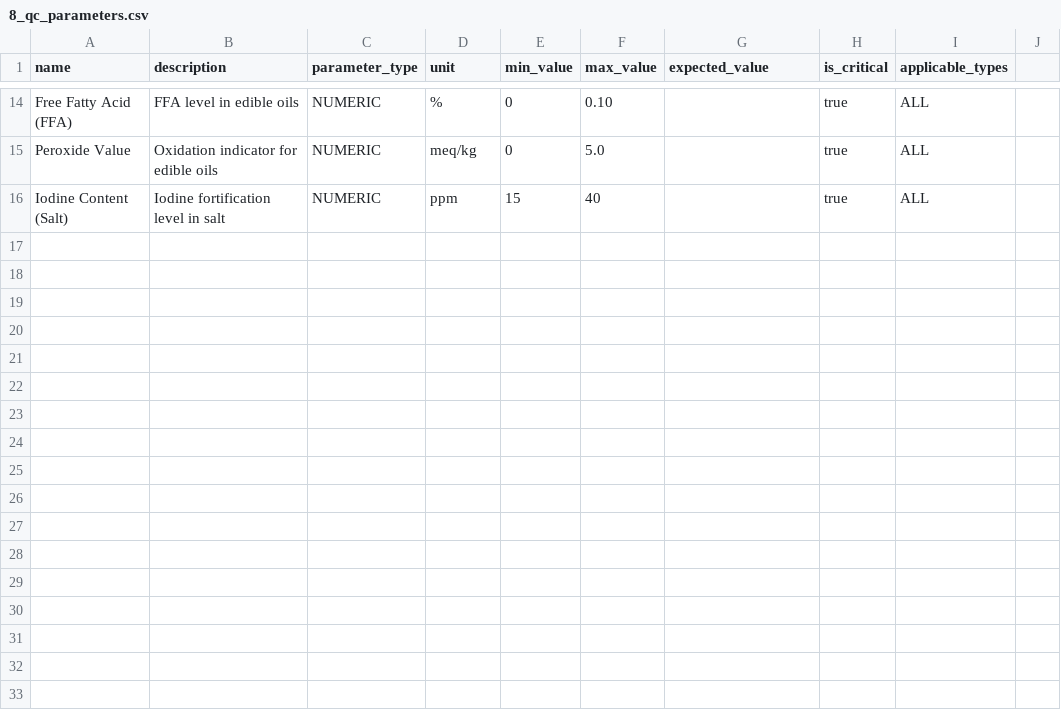
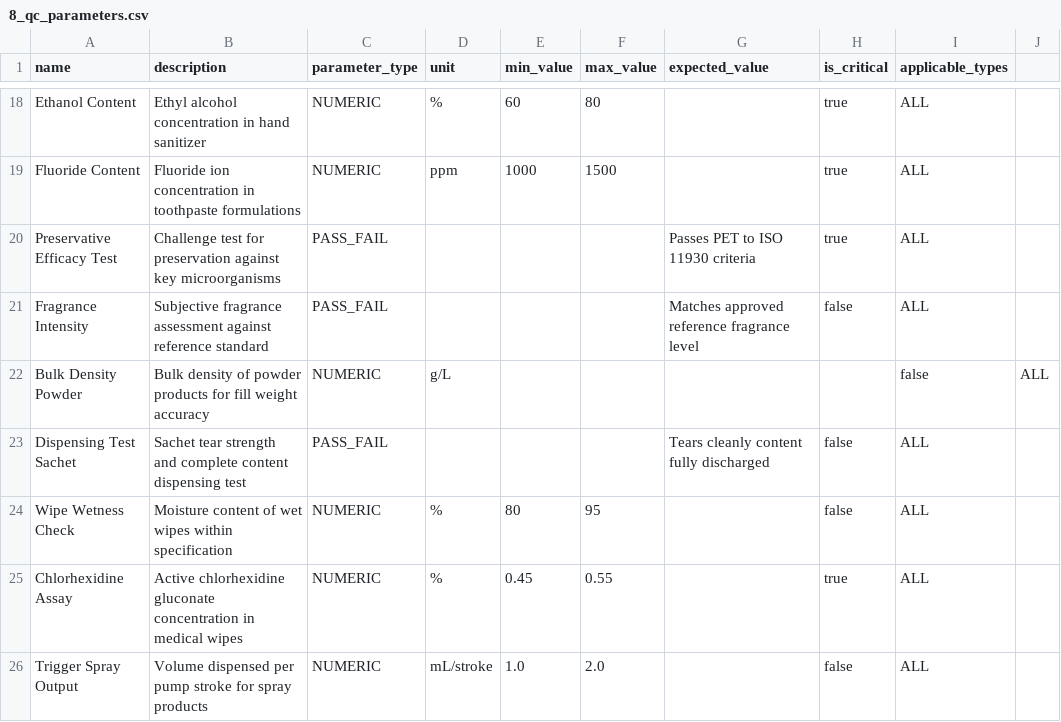
Before and after one commit to Sekiph82/fmcg-erp-system, a CSV file: demo-data/8_qc_parameters.csv, drawn as a sheet; only a part is shown, gaps mark what is left out; removed rows and columns are numbered as before the commit, all else as after; the diff covers the shown part only; the diff names each change by its address in the sheet, - before the commit and + after, or states it on an @@ line.

```diff
--- a/demo-data/8_qc_parameters.csv
+++ b/demo-data/8_qc_parameters.csv
-A18 (name): Free Fatty Acid (FFA)
+A18 (name): Ethanol Content
-B18 (description): FFA level in edible oils
+B18 (description): Ethyl alcohol concentration in hand sanitizer
-E18 (min_value): 0
+E18 (min_value): 60
-F18 (max_value): 0.10
+F18 (max_value): 80
-row 15: Peroxide Value | Oxidation indicator for edible oils | NUMERIC | meq/kg | 0 | 5.0 |  | true | ALL
-A19 (name): Iodine Content (Salt)
+A19 (name): Fluoride Content
-B19 (description): Iodine fortification level in salt
+B19 (description): Fluoride ion concentration in toothpaste formulations
-E19 (min_value): 15
+E19 (min_value): 1000
-F19 (max_value): 40
+F19 (max_value): 1500
+row 20: Preservative Efficacy Test | Challenge test for preservation against key microorganisms | PASS_FAIL |  |  |  | Passes PET to ISO 11930 criteria | true | ALL
+row 21: Fragrance Intensity | Subjective fragrance assessment against reference standard | PASS_FAIL |  |  |  | Matches approved reference fragrance level | false | ALL
+row 22: Bulk Density Powder | Bulk density of powder products for fill weight accuracy | NUMERIC | g/L |  |  |  |  | false | ALL
+row 23: Dispensing Test Sachet | Sachet tear strength and complete content dispensing test | PASS_FAIL |  |  |  | Tears cleanly content fully discharged | false | ALL
+row 24: Wipe Wetness Check | Moisture content of wet wipes within specification | NUMERIC | % | 80 | 95 |  | false | ALL
+row 25: Chlorhexidine Assay | Active chlorhexidine gluconate concentration in medical wipes | NUMERIC | % | 0.45 | 0.55 |  | true | ALL
+row 26: Trigger Spray Output | Volume dispensed per pump stroke for spray products | NUMERIC | mL/stroke | 1.0 | 2.0 |  | false | ALL
```
Also changed, not shown: 10 added rows, 6 removed rows and 14 edited cells elsewhere in this file, demo-data/1_suppliers.csv, demo-data/2_warehouses.csv, 5 other files.
